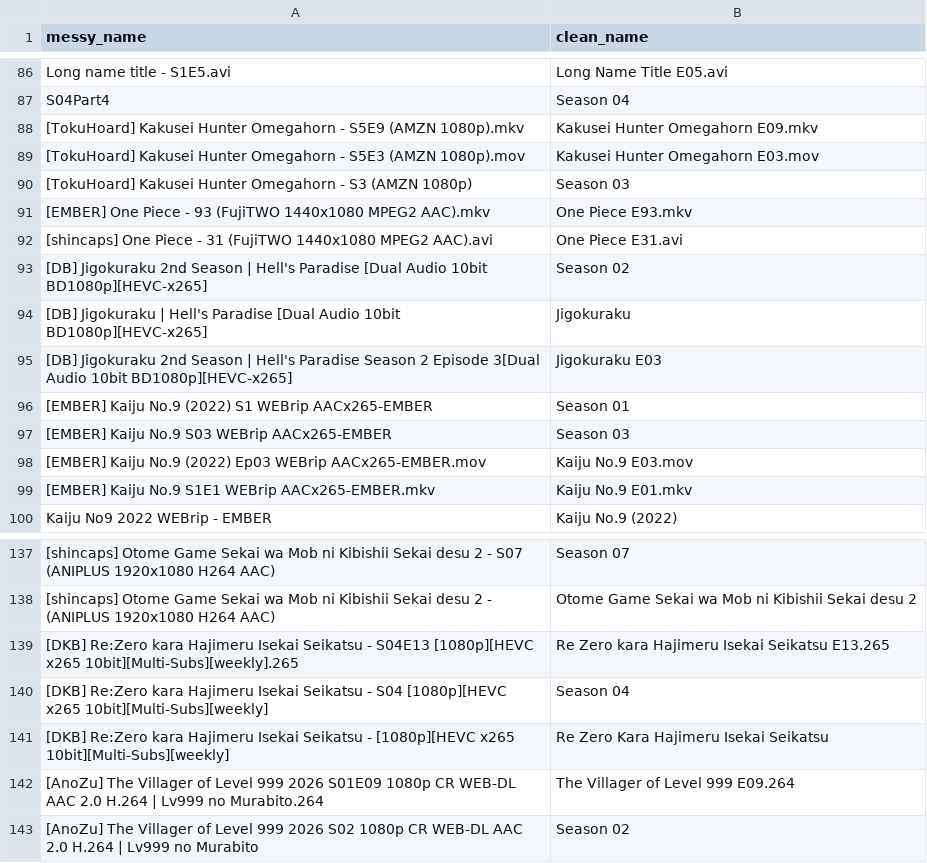
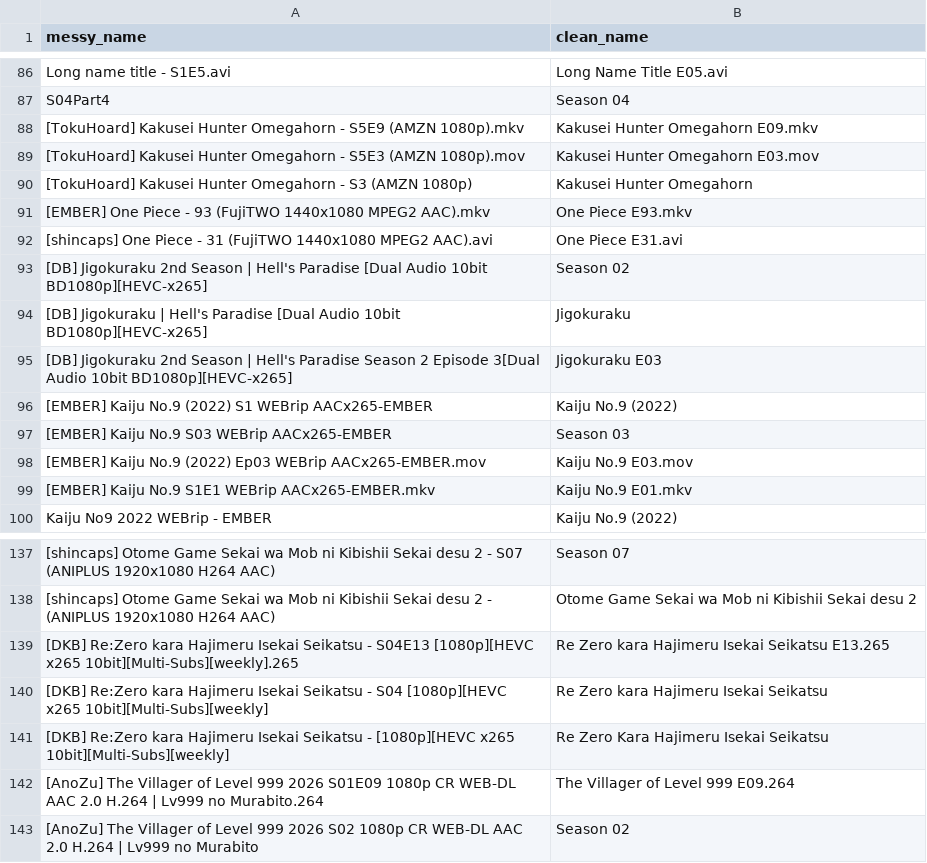
Before and after one commit to blporter/Renamey, a CSV file: naming_reference.csv, drawn as a sheet; only a part is shown, gaps mark what is left out; the diff covers the shown part only; the diff names each change by its address in the sheet, - before the commit and + after, or states it on an @@ line.

```diff
--- a/naming_reference.csv
+++ b/naming_reference.csv
-B90 (clean_name): Season 03
+B90 (clean_name): Kakusei Hunter Omegahorn
-B96 (clean_name): Season 01
+B96 (clean_name): Kaiju No.9 (2022)
-B140 (clean_name): Season 04
+B140 (clean_name): Re Zero kara Hajimeru Isekai Seikatsu
```
Also changed, not shown: 11 added rows and 4 edited cells elsewhere in this file, 6 other files.
